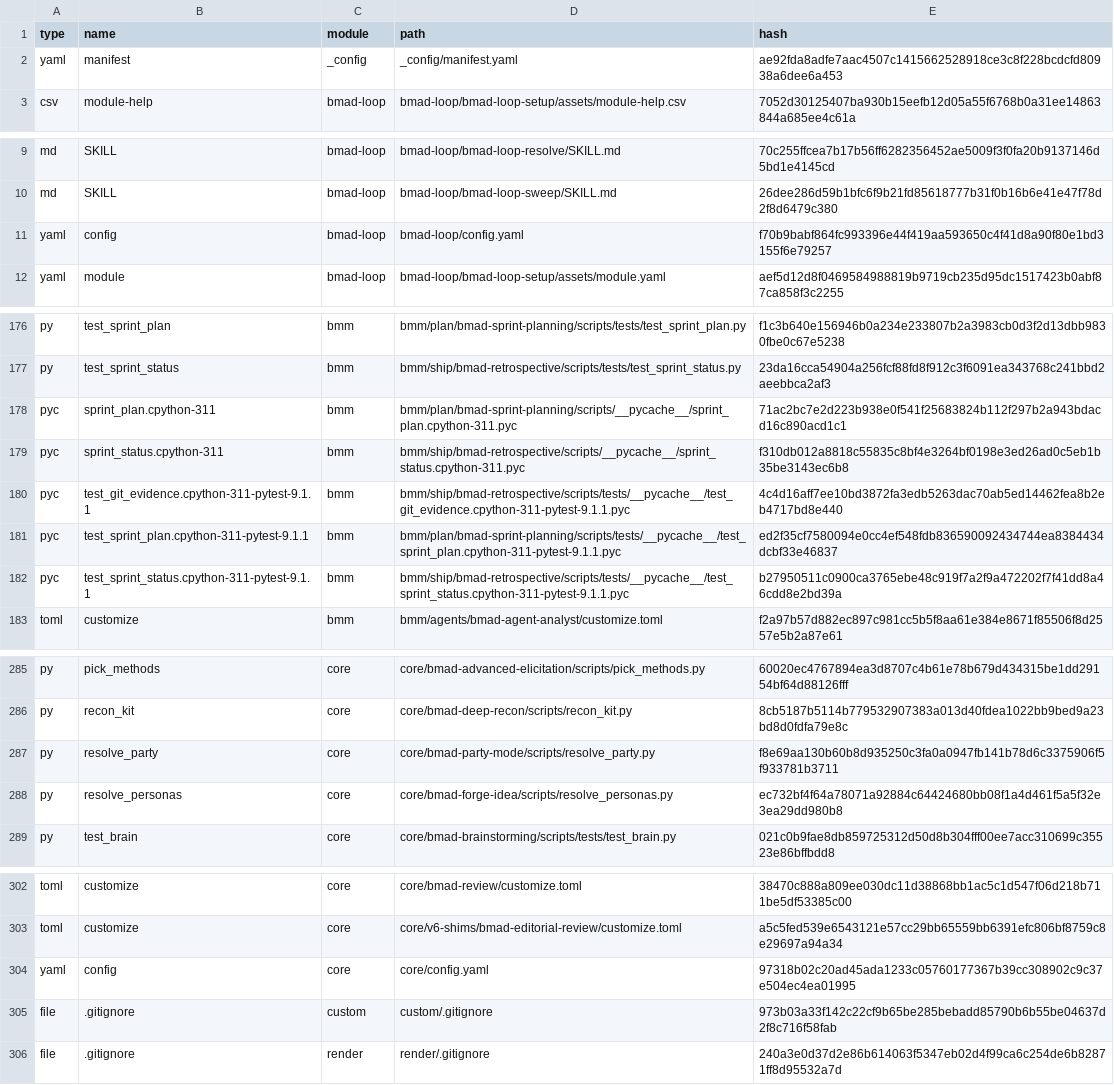
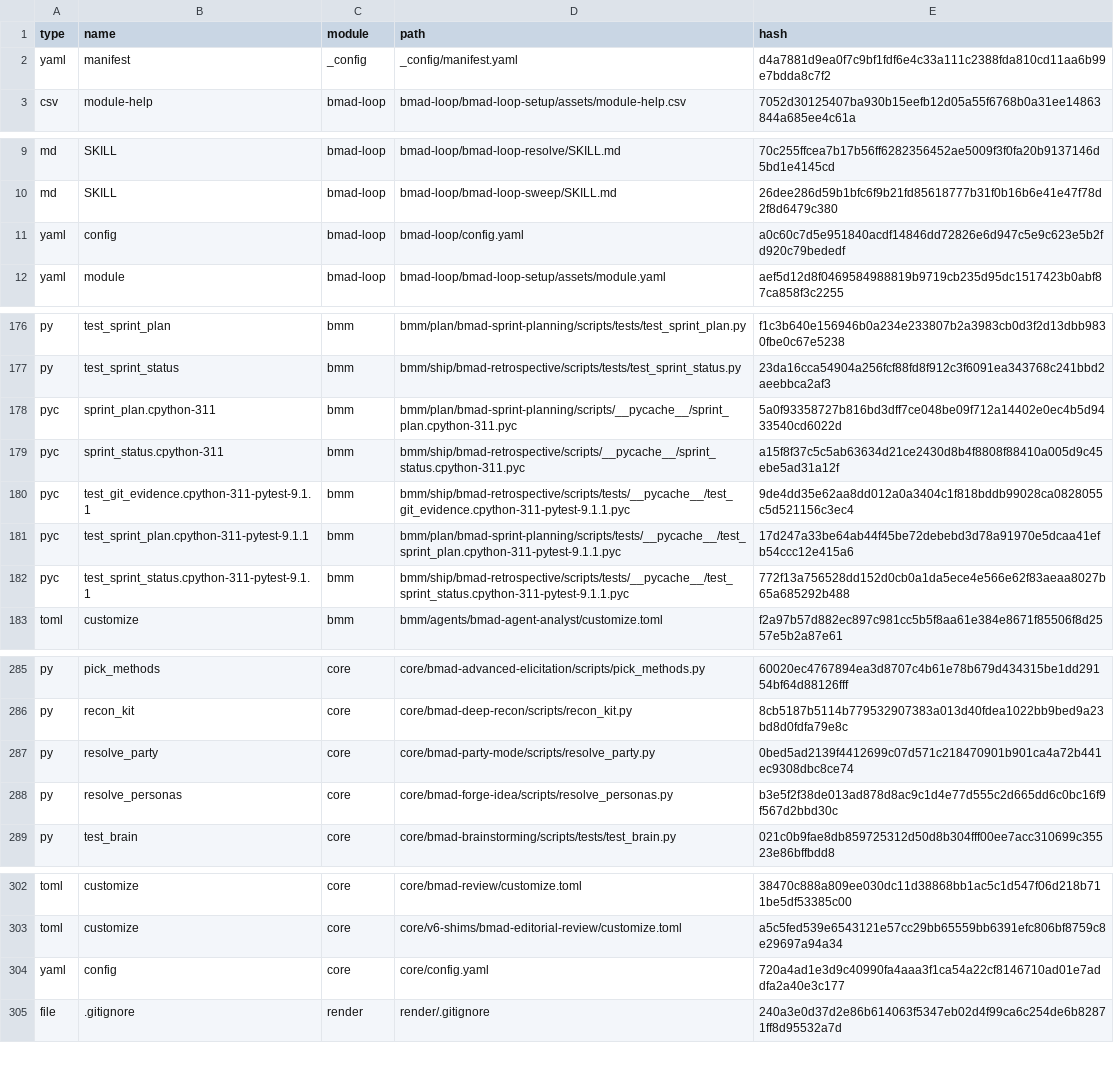
Before and after one commit to tiween/tiween, a CSV file: _bmad/_config/files-manifest.csv, drawn as a sheet; only a part is shown, gaps mark what is left out; the diff covers the shown part only.

Commit message:
chore(bmad): sync bmad skills, config and planning artifacts

```diff
--- a/_bmad/_config/files-manifest.csv
+++ b/_bmad/_config/files-manifest.csv
@@ -1,3 +1,3 @@
 type,name,module,path,hash
-"yaml","manifest","_config","_config/manifest.yaml","ae92fda8adfe7aac4507c1415662528918ce3c8f228bcdcfd80938a6dee6a453"
+"yaml","manifest","_config","_config/manifest.yaml","d4a7881d9ea0f7c9bf1fdf6e4c33a111c2388fda810cd11aa6b99e7bdda8c7f2"
 "csv","module-help","bmad-loop","bmad-loop/bmad-loop-setup/assets/module-help.csv","7052d30125407ba930b15eefb12d05a55f6768b0a31ee14863844a685ee4c61a"
@@ -10,3 +10,3 @@ type,name,module,path,hash
 "md","SKILL","bmad-loop","bmad-loop/bmad-loop-sweep/SKILL.md","26dee286d59b1bfc6f9b21fd85618777b31f0b16b6e41e47f78d2f8d6479c380"
-"yaml","config","bmad-loop","bmad-loop/config.yaml","f70b9babf864fc993396e44f419aa593650c4f41d8a90f80e1bd3155f6e79257"
+"yaml","config","bmad-loop","bmad-loop/config.yaml","a0c60c7d5e951840acdf14846dd72826e6d947c5e9c623e5b2fd920c79bededf"
 "yaml","module","bmad-loop","bmad-loop/bmad-loop-setup/assets/module.yaml","aef5d12d8f0469584988819b9719cb235d95dc1517423b0abf87ca858f3c2255"
@@ -177,7 +177,7 @@ type,name,module,path,hash
 "py","test_sprint_status","bmm","bmm/ship/bmad-retrospective/scripts/tests/test_sprint_status.py","23da16cca54904a256fcf88fd8f912c3f6091ea343768c241bbd2aeebbca2af3"
-"pyc","sprint_plan.cpython-311","bmm","bmm/plan/bmad-sprint-planning/scripts/__pycache__/sprint_plan.cpython-311.pyc","71ac2bc7e2d223b938e0f541f25683824b112f297b2a943bdacd16c890acd1c1"
-"pyc","sprint_status.cpython-311","bmm","bmm/ship/bmad-retrospective/scripts/__pycache__/sprint_status.cpython-311.pyc","f310db012a8818c55835c8bf4e3264bf0198e3ed26ad0c5eb1b35be3143ec6b8"
-"pyc","test_git_evidence.cpython-311-pytest-9.1.1","bmm","bmm/ship/bmad-retrospective/scripts/tests/__pycache__/test_git_evidence.cpython-311-pytest-9.1.1.pyc","4c4d16aff7ee10bd3872fa3edb5263dac70ab5ed14462fea8b2eb4717bd8e440"
-"pyc","test_sprint_plan.cpython-311-pytest-9.1.1","bmm","bmm/plan/bmad-sprint-planning/scripts/tests/__pycache__/test_sprint_plan.cpython-311-pytest-9.1.1.pyc","ed2f35cf7580094e0cc4ef548fdb836590092434744ea8384434dcbf33e46837"
-"pyc","test_sprint_status.cpython-311-pytest-9.1.1","bmm","bmm/ship/bmad-retrospective/scripts/tests/__pycache__/test_sprint_status.cpython-311-pytest-9.1.1.pyc","b27950511c0900ca3765ebe48c919f7a2f9a472202f7f41dd8a46cdd8e2bd39a"
+"pyc","sprint_plan.cpython-311","bmm","bmm/plan/bmad-sprint-planning/scripts/__pycache__/sprint_plan.cpython-311.pyc","5a0f93358727b816bd3dff7ce048be09f712a14402e0ec4b5d9433540cd6022d"
+"pyc","sprint_status.cpython-311","bmm","bmm/ship/bmad-retrospective/scripts/__pycache__/sprint_status.cpython-311.pyc","a15f8f37c5c5ab63634d21ce2430d8b4f8808f88410a005d9c45ebe5ad31a12f"
+"pyc","test_git_evidence.cpython-311-pytest-9.1.1","bmm","bmm/ship/bmad-retrospective/scripts/tests/__pycache__/test_git_evidence.cpython-311-pytest-9.1.1.pyc","9de4dd35e62aa8dd012a0a3404c1f818bddb99028ca0828055c5d521156c3ec4"
+"pyc","test_sprint_plan.cpython-311-pytest-9.1.1","bmm","bmm/plan/bmad-sprint-planning/scripts/tests/__pycache__/test_sprint_plan.cpython-311-pytest-9.1.1.pyc","17d247a33be64ab44f45be72debebd3d78a91970e5dcaa41efb54ccc12e415a6"
+"pyc","test_sprint_status.cpython-311-pytest-9.1.1","bmm","bmm/ship/bmad-retrospective/scripts/tests/__pycache__/test_sprint_status.cpython-311-pytest-9.1.1.pyc","772f13a756528dd152d0cb0a1da5ece4e566e62f83aeaa8027b65a685292b488"
 "toml","customize","bmm","bmm/agents/bmad-agent-analyst/customize.toml","f2a97b57d882ec897c981cc5b5f8aa61e384e8671f85506f8d2557e5b2a87e61"
@@ -286,4 +286,4 @@ type,name,module,path,hash
 "py","recon_kit","core","core/bmad-deep-recon/scripts/recon_kit.py","8cb5187b5114b779532907383a013d40fdea1022bb9bed9a23bd8d0fdfa79e8c"
-"py","resolve_party","core","core/bmad-party-mode/scripts/resolve_party.py","f8e69aa130b60b8d935250c3fa0a0947fb141b78d6c3375906f5f933781b3711"
-"py","resolve_personas","core","core/bmad-forge-idea/scripts/resolve_personas.py","ec732bf4f64a78071a92884c64424680bb08f1a4d461f5a5f32e3ea29dd980b8"
+"py","resolve_party","core","core/bmad-party-mode/scripts/resolve_party.py","0bed5ad2139f4412699c07d571c218470901b901ca4a72b441ec9308dbc8ce74"
+"py","resolve_personas","core","core/bmad-forge-idea/scripts/resolve_personas.py","b3e5f2f38de013ad878d8ac9c1d4e77d555c2d665dd6c0bc16f9f567d2bbd30c"
 "py","test_brain","core","core/bmad-brainstorming/scripts/tests/test_brain.py","021c0b9fae8db859725312d50d8b304fff00ee7acc310699c35523e86bffbdd8"
@@ -303,4 +303,3 @@ type,name,module,path,hash
 "toml","customize","core","core/v6-shims/bmad-editorial-review/customize.toml","a5c5fed539e6543121e57cc29bb65559bb6391efc806bf8759c8e29697a94a34"
-"yaml","config","core","core/config.yaml","97318b02c20ad45ada1233c05760177367b39cc308902c9c37e504ec4ea01995"
-"file",".gitignore","custom","custom/.gitignore","973b03a33f142c22cf9b65be285bebadd85790b6b55be04637d2f8c716f58fab"
+"yaml","config","core","core/config.yaml","720a4ad1e3d9c40990fa4aaa3f1ca54a22cf8146710ad01e7addfa2a40e3c177"
 "file",".gitignore","render","render/.gitignore","240a3e0d37d2e86b614063f5347eb02d4f99ca6c254de6b82871ff8d95532a7d"
```
Also changed, not shown: 2 edited cells elsewhere in this file, 15 other files.
